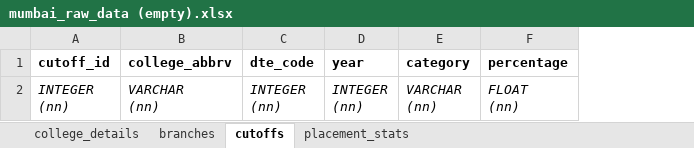
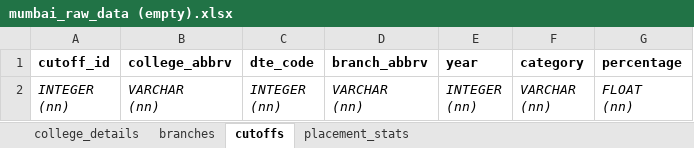
Before and after one commit to grishma-chitte/DSE-Compass, an Excel workbook: data/raw_data/mumbai_raw_data (empty).xlsx, sheet cutoffs, drawn as a sheet; values as stored, in another font and other column widths than the file's, no borders; ↵ is a line break in a cell; the diff names each change by its address in the sheet, - before the commit and + after, or states it on an @@ line.

```diff
--- a/data/raw_data/mumbai_raw_data (empty).xlsx (sheet cutoffs)
+++ b/data/raw_data/mumbai_raw_data (empty).xlsx (sheet cutoffs)
+column D (branch_abbrv), row 2: VARCHAR ↵ (nn)
```
Also changed, not shown: sheet college_details, data/raw_data/nashik_raw_data.xlsx, data/raw_data/pune_raw_data (empty).xlsx, 6 other files.
